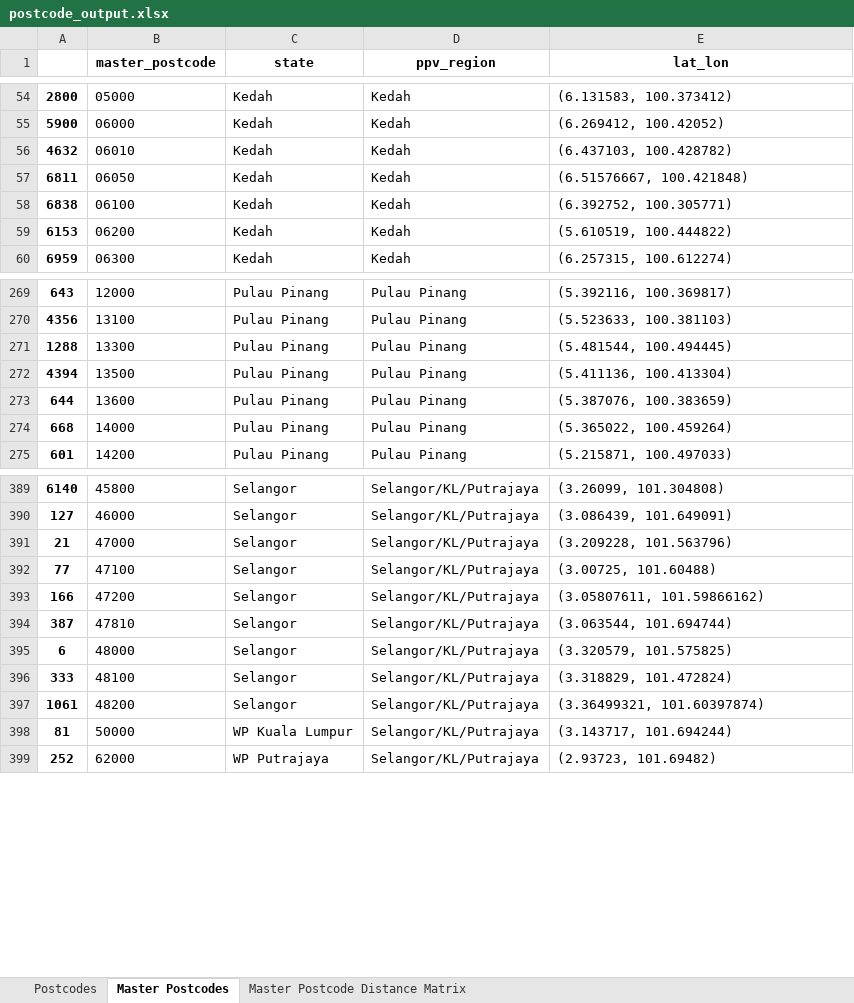
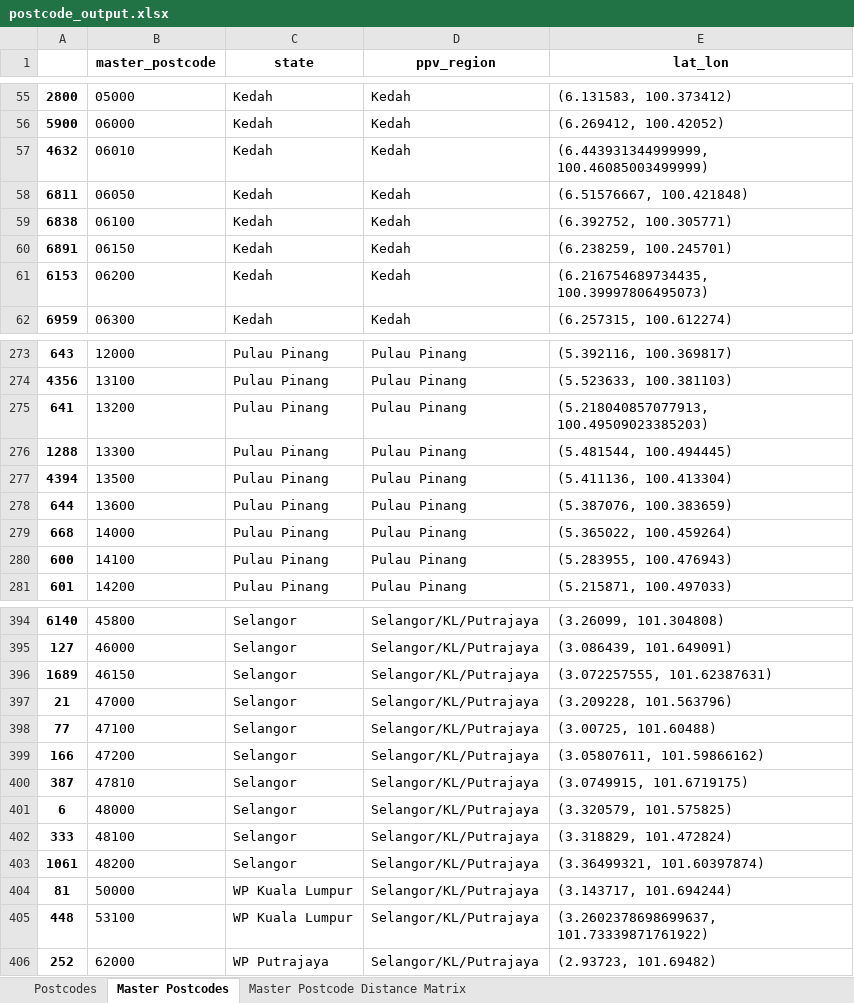
Before and after one commit to jiannmeng/mys-postcode-matrix, an Excel workbook: output/postcode_output.xlsx, sheet Master Postcodes, drawn as a sheet; only a part is shown, gaps mark what is left out; values as stored, in another font and other column widths than the file's, no borders; 1 other sheet too large or unreadable and not compared; addresses are those after the commit; the diff covers the shown part only; the diff names each change by its address in the sheet, - before the commit and + after, or states it on an @@ line.

Commit message:
Fix bad postcode coords error (see 1b.ipynb)

```diff
--- a/output/postcode_output.xlsx (sheet Master Postcodes)
+++ b/output/postcode_output.xlsx (sheet Master Postcodes)
-E57 (lat_lon): (6.437103, 100.428782)
+E57 (lat_lon): (6.443931344999999, 100.46085003499999)
+row 60: 6891 | 06150 | Kedah | Kedah | (6.238259, 100.245701)
-E61 (lat_lon): (5.610519, 100.444822)
+E61 (lat_lon): (6.216754689734435, 100.39997806495073)
+row 275: 641 | 13200 | Pulau Pinang | Pulau Pinang | (5.218040857077913, 100.49509023385203)
+row 280: 600 | 14100 | Pulau Pinang | Pulau Pinang | (5.283955, 100.476943)
+row 396: 1689 | 46150 | Selangor | Selangor/KL/Putrajaya | (3.072257555, 101.62387631)
-E400 (lat_lon): (3.063544, 101.694744)
+E400 (lat_lon): (3.0749915, 101.6719175)
+row 405: 448 | 53100 | WP Kuala Lumpur | Selangor/KL/Putrajaya | (3.2602378698699637, 101.73339871761922)
```
Also changed, not shown: 11 added rows, 8 removed rows and 11 edited cells elsewhere in this sheet, sheet Postcodes, 12 other files.
